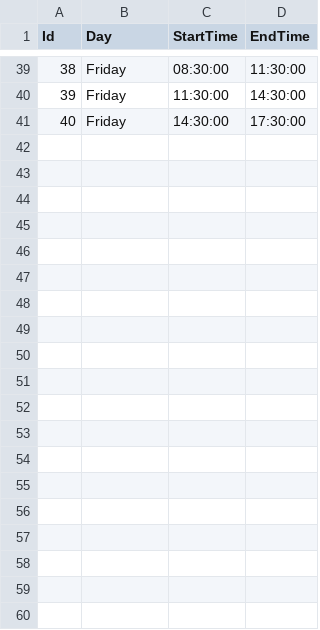
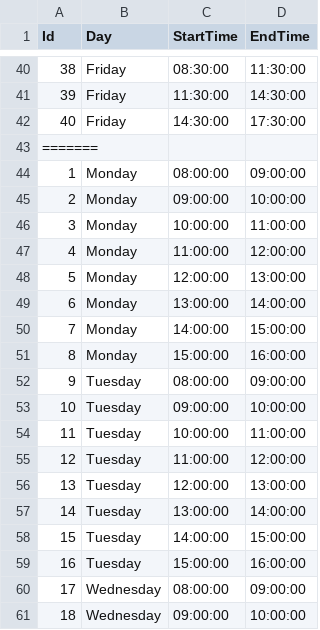
Before and after one commit to Engr-Fatima-Aman/Clash-Free-Timetable-Generator-, a CSV file: TimetableData/timeslots.csv, drawn as a sheet; only a part is shown, gaps mark what is left out; the diff covers the shown part only; the diff names each change by its address in the sheet, - before the commit and + after, or states it on an @@ line.

```diff
--- a/TimetableData/timeslots.csv
+++ b/TimetableData/timeslots.csv
+row 43: =======
+row 44: 1 | Monday | 08:00:00 | 09:00:00
+row 45: 2 | Monday | 09:00:00 | 10:00:00
+row 46: 3 | Monday | 10:00:00 | 11:00:00
+row 47: 4 | Monday | 11:00:00 | 12:00:00
+row 48: 5 | Monday | 12:00:00 | 13:00:00
+row 49: 6 | Monday | 13:00:00 | 14:00:00
+row 50: 7 | Monday | 14:00:00 | 15:00:00
+row 51: 8 | Monday | 15:00:00 | 16:00:00
+row 52: 9 | Tuesday | 08:00:00 | 09:00:00
+row 53: 10 | Tuesday | 09:00:00 | 10:00:00
+row 54: 11 | Tuesday | 10:00:00 | 11:00:00
+row 55: 12 | Tuesday | 11:00:00 | 12:00:00
+row 56: 13 | Tuesday | 12:00:00 | 13:00:00
+row 57: 14 | Tuesday | 13:00:00 | 14:00:00
+row 58: 15 | Tuesday | 14:00:00 | 15:00:00
+row 59: 16 | Tuesday | 15:00:00 | 16:00:00
+row 60: 17 | Wednesday | 08:00:00 | 09:00:00
+row 61: 18 | Wednesday | 09:00:00 | 10:00:00
```
Also changed, not shown: 24 added rows elsewhere in this file, 21 other files.
